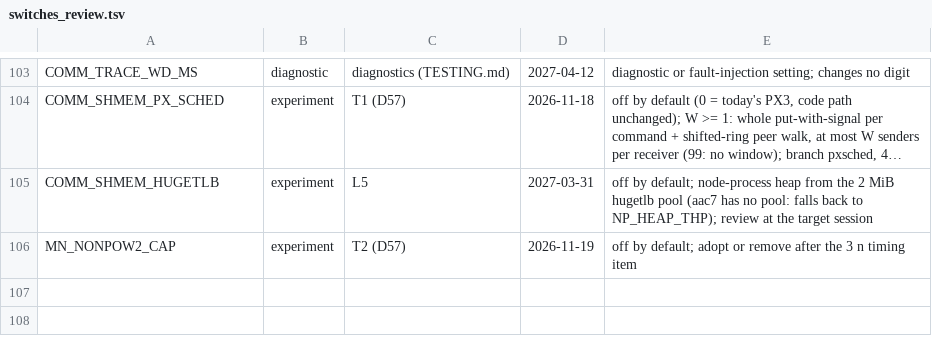
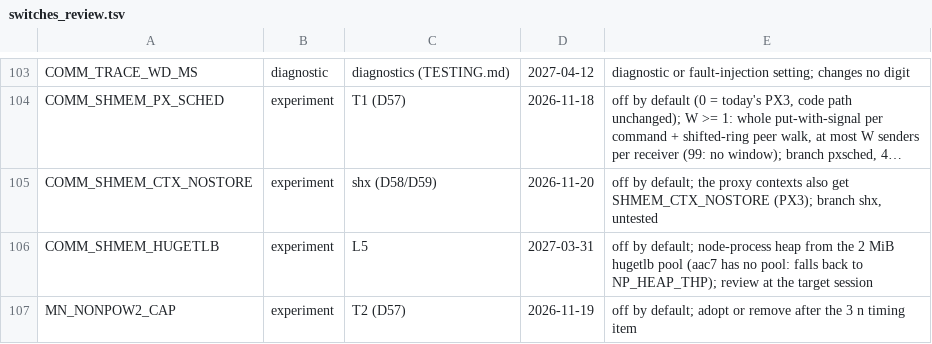
Before and after one commit to cecoppola/ntt, a TSV file: ecalc/switches_review.tsv, drawn as a sheet; only a part is shown, gaps mark what is left out; long unchanged cells end in …; the diff names each change by its address in the sheet, - before the commit and + after, or states it on an @@ line.

```diff
--- a/ecalc/switches_review.tsv
+++ b/ecalc/switches_review.tsv
+row 105: COMM_SHMEM_CTX_NOSTORE | experiment | shx (D58/D59) | 2026-11-20 | off by default; the proxy contexts also get SHMEM_CTX_NOSTORE (PX3); branch shx, untested
```
Also changed, not shown: ecalc/switches.tsv, 3 other files.
